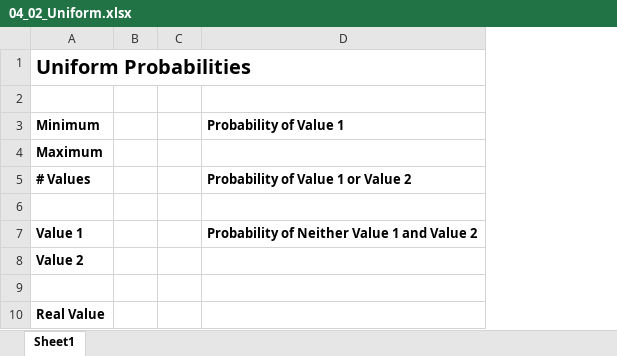
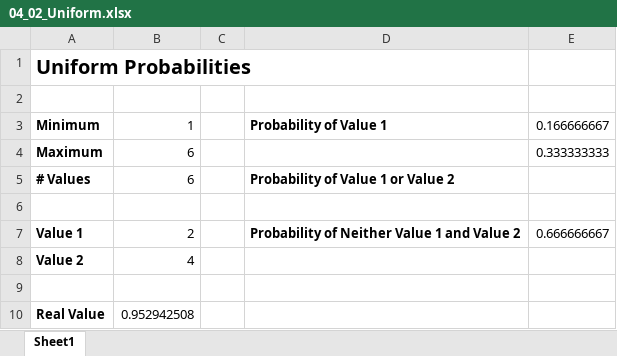
Before and after one commit to CodeByNehaB/Data-anaytics, an Excel workbook: EXCEL/Exercise Files/Chapter04/04_02_Uniform.xlsx, sheet Sheet1, drawn as a sheet; values as stored, in another font and other column widths than the file's, no borders; removed rows and columns are numbered as before the commit, all else as after; the diff names each change by its address in the sheet, - before the commit and + after, or states it on an @@ line.

```diff
--- a/EXCEL/Exercise Files/Chapter04/04_02_Uniform.xlsx (sheet Sheet1)
+++ b/EXCEL/Exercise Files/Chapter04/04_02_Uniform.xlsx (sheet Sheet1)
-column B, empty
+column B, rows 3-10: 1 | 6 | 6 |  | 2 | 4 |  | 0.952942508
+column E, rows 3-7: 0.166666667 | 0.333333333 |  |  | 0.666666667
```
Also changed, not shown: EXCEL/Exercise Files/Chapter05/05_05_SingleCorrelation.xlsx, EXCEL/Exercise Files/Chapter05/Chapter_5_Challenge.xlsx, 13 other files.
